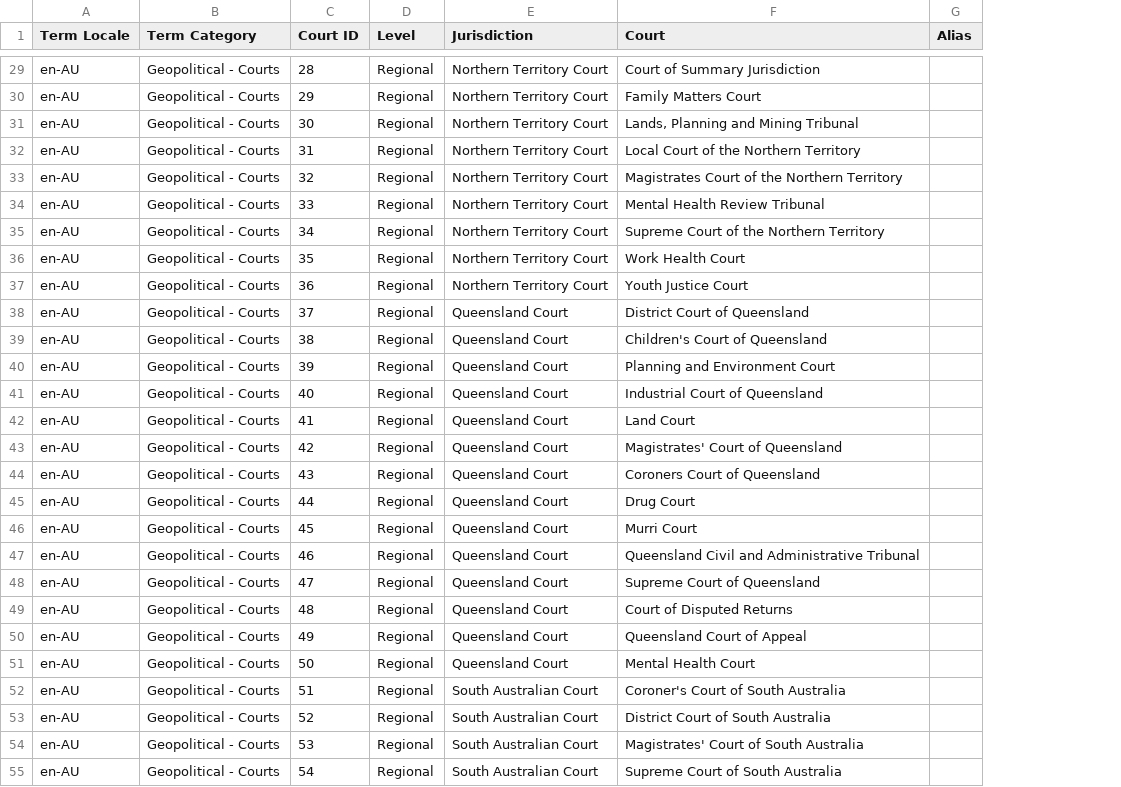
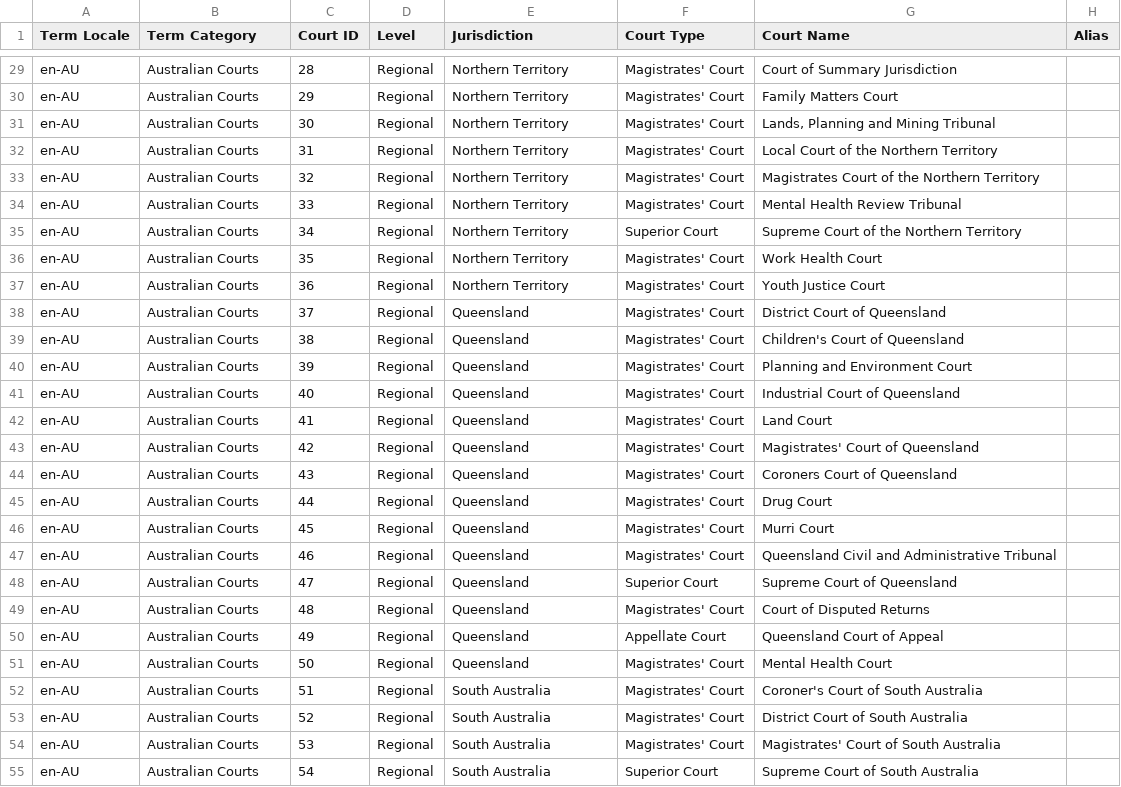
Before and after one commit to LexPredict/lexpredict-legal-dictionary, a CSV file: en/legal/au_courts.csv, drawn as a sheet; only a part is shown, gaps mark what is left out; addresses are those after the commit; the diff covers the shown part only; the diff names each change by its address in the sheet, - before the commit and + after, or states it on an @@ line.

Commit message:
Updated columns (see details)
Updated category to "Australian Courts", court type column, and jusidiction column

```diff
--- a/en/legal/au_courts.csv
+++ b/en/legal/au_courts.csv
+column F (Court Type), rows 29-55: Magistrates' Court | Magistrates' Court | Magistrates' Court | Magistrates' Court | Magistrates' Court | Magistrates' Court | Superior Court | Magistrates' Court | Magistrates' Court | Magistrates' Court | Magistrates' Court | Magistrates' Court | Magistrates' Court | Magistrates' Court | Magistrates' Court | Magistrates' Court | Magistrates' Court | Magistrates' Court | Magistrates' Court | Superior Court | Magistrates' Court | Appellate Court | Magistrates' Court | Magistrates' Court | Magistrates' Court | Magistrates' Court | Superior Court
-G1: Court
+G1: Court Name
-B29:B55 (Term Category): Geopolitical - Courts
+B29:B55 (Term Category): Australian Courts
-E29:E37 (Jurisdiction): Northern Territory Court
+E29:E37 (Jurisdiction): Northern Territory
-E38:E51 (Jurisdiction): Queensland Court
+E38:E51 (Jurisdiction): Queensland
-E52:E55 (Jurisdiction): South Australian Court
+E52:E55 (Jurisdiction): South Australia
```
Also changed, not shown: 102 edited cells elsewhere in this file.
